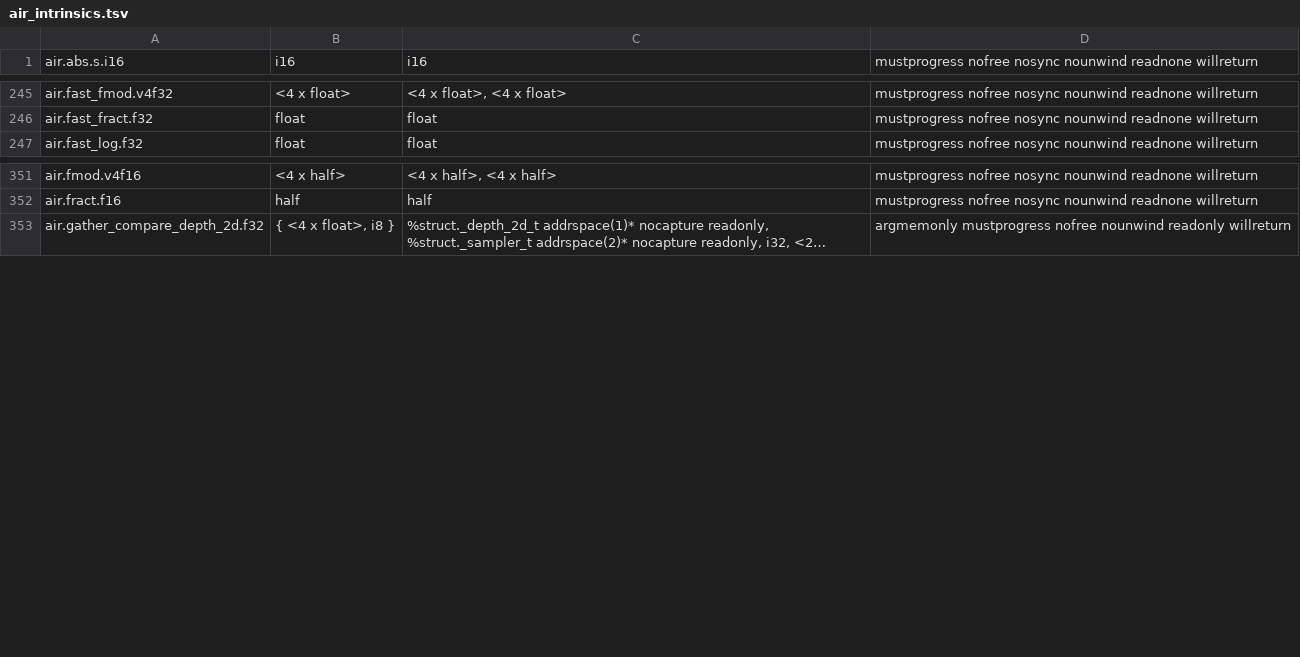
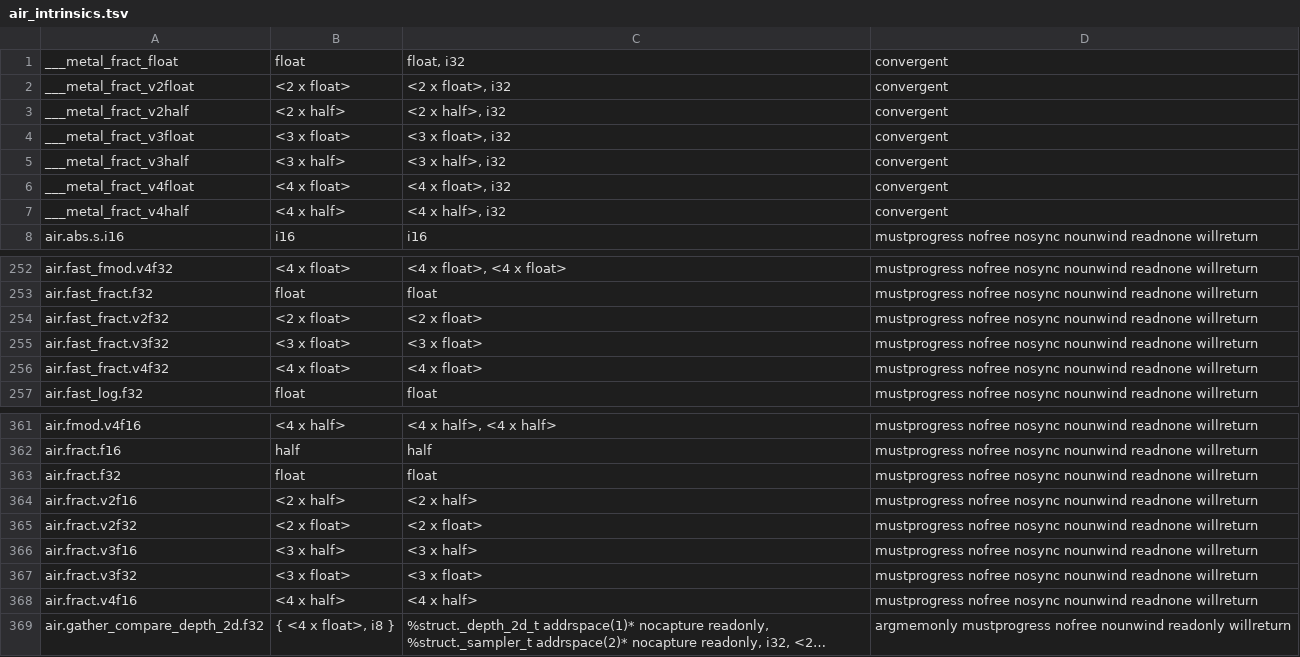
Before and after one commit to apple-cross-toolchain/rules_applecross, a TSV file: tools/apple_tools/crates/metal/data/air_intrinsics.tsv, drawn as a sheet; only a part is shown, gaps mark what is left out; long unchanged cells end in …; the diff names each change by its address in the sheet, - before the commit and + after, or states it on an @@ line.

Commit message:
fix(metal): vector times matrix, clashing type names and fract as Xcode has them (#399)
Three steps closer to Xcode's output:

- **Vector × matrix.** Our `v * M` multiplied and added column by
column. Xcode computes each column's dot product with `air.dot`, and so
do we now.
- **Clashing type names.** LLVM gives a clashing struct name a suffix
from one counter for the whole module (`metal::matrix.2`). Our stdlib's
own records also clash where Xcode's headers have no such type: the
vector builder and other `__` helpers, and the records that wrap texture
and sampler handles (built-in types in Xcode's frontend). So a user
type's suffix now drops by the number of those clashes before it, and
`metal::matrix.2` becomes Xcode's `.0` in SDL's and Agora's shaders.
abi.rs uses the same shape test to spot a wrapped handle, in place of a
list of names.
- **`fract`.** Outside macOS, Xcode calls a Metal library function for
vector `fract`: `___metal_fract_v2float(x, mode)`, declared only
`convergent`. Mode is 0 for fast and 3 for precise. I saw this on iOS,
tvOS and visionOS, on devices and simulators. Without fast math, Xcode
calls it for a scalar float too (`___metal_fract_float`). macOS uses
`air.fract.v2f32` / `air.fast_fract.v2f32`, as for every other function.
We used the scalar AIR function per element everywhere. The header now
follows Xcode, and the intrinsics table covers the `___metal_` functions
(call sites are always `nounwind`). `precise::fract(float)` outside
macOS is inferred from the non-fast scalar case, not observed. Our
compiler always runs with fast math, so only the fast forms are
reachable today.

Measured against Xcode's output, in differing lines of IR:
- SDL's render shaders: 1635 → 728;
- my math probe (iOS): 4969 → 1959;
- Agora's iOS shaders: 268 → 264;
- a new `fract` probe is identical to Xcode's for iOS and macOS;
- nothing else changed.

17 of 36 reference metallibs are byte-exact and every module compiles.

Validation:
- GPU (macOS): 884 of 887 probe kernels give results identical to
Xcode's on a Mac. The 3 that differ (t47, t68, t70) write the same
element from several threads, so their output varies from run to run.
The `___metal_fract` path is iOS-only and wasn't run on a GPU. Its IR is
identical to Xcode's for the `fract` probe.
- `//crates/metal:test` (22 unit tests, two new) and the crate's Bazel
build pass. `tests/metal`'s checks pass against this branch's binaries.

```diff
--- a/tools/apple_tools/crates/metal/data/air_intrinsics.tsv
+++ b/tools/apple_tools/crates/metal/data/air_intrinsics.tsv
+row 1: ___metal_fract_float | float | float, i32 | convergent
+row 2: ___metal_fract_v2float | <2 x float> | <2 x float>, i32 | convergent
+row 3: ___metal_fract_v2half | <2 x half> | <2 x half>, i32 | convergent
+row 4: ___metal_fract_v3float | <3 x float> | <3 x float>, i32 | convergent
+row 5: ___metal_fract_v3half | <3 x half> | <3 x half>, i32 | convergent
+row 6: ___metal_fract_v4float | <4 x float> | <4 x float>, i32 | convergent
+row 7: ___metal_fract_v4half | <4 x half> | <4 x half>, i32 | convergent
+row 254: air.fast_fract.v2f32 | <2 x float> | <2 x float> | mustprogress nofree nosync nounwind readnone willreturn
+row 255: air.fast_fract.v3f32 | <3 x float> | <3 x float> | mustprogress nofree nosync nounwind readnone willreturn
+row 256: air.fast_fract.v4f32 | <4 x float> | <4 x float> | mustprogress nofree nosync nounwind readnone willreturn
+row 363: air.fract.f32 | float | float | mustprogress nofree nosync nounwind readnone willreturn
+row 364: air.fract.v2f16 | <2 x half> | <2 x half> | mustprogress nofree nosync nounwind readnone willreturn
+row 365: air.fract.v2f32 | <2 x float> | <2 x float> | mustprogress nofree nosync nounwind readnone willreturn
+row 366: air.fract.v3f16 | <3 x half> | <3 x half> | mustprogress nofree nosync nounwind readnone willreturn
+row 367: air.fract.v3f32 | <3 x float> | <3 x float> | mustprogress nofree nosync nounwind readnone willreturn
+row 368: air.fract.v4f16 | <4 x half> | <4 x half> | mustprogress nofree nosync nounwind readnone willreturn
```
Also changed, not shown: 7 other files.
